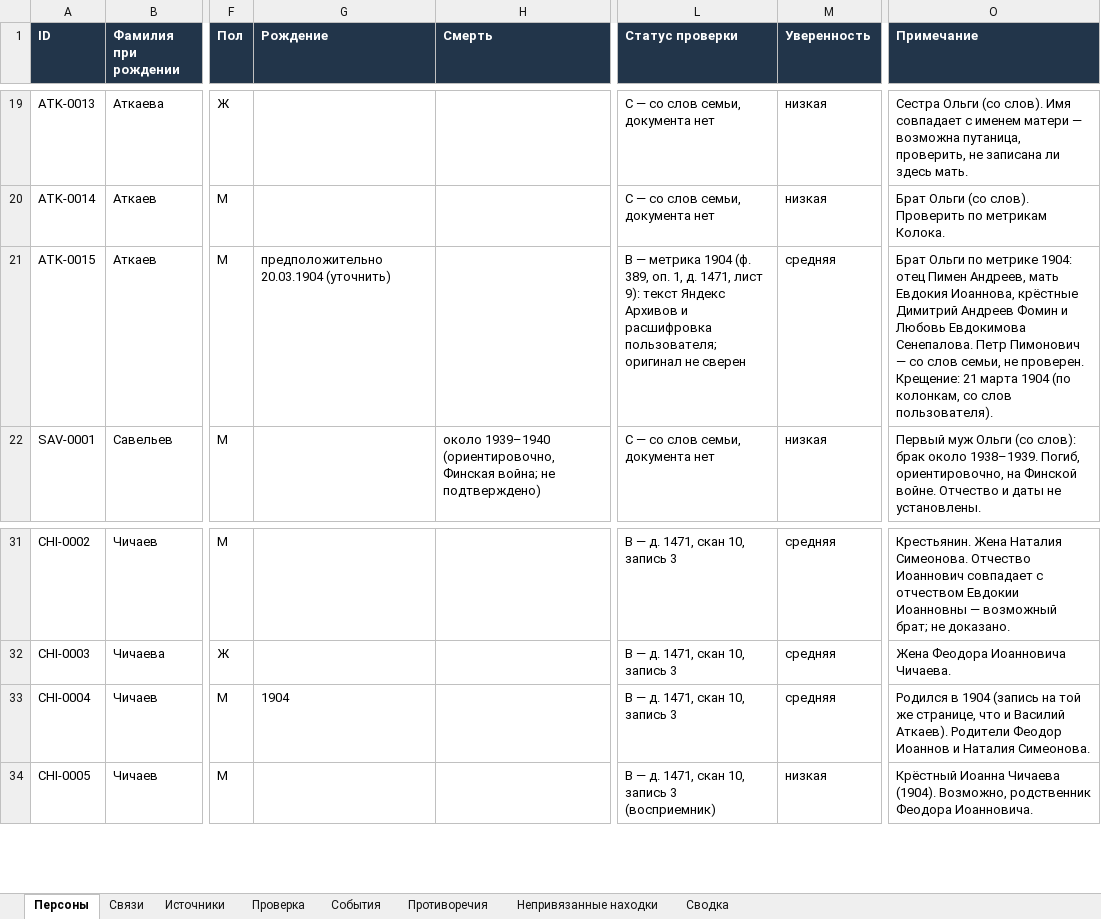
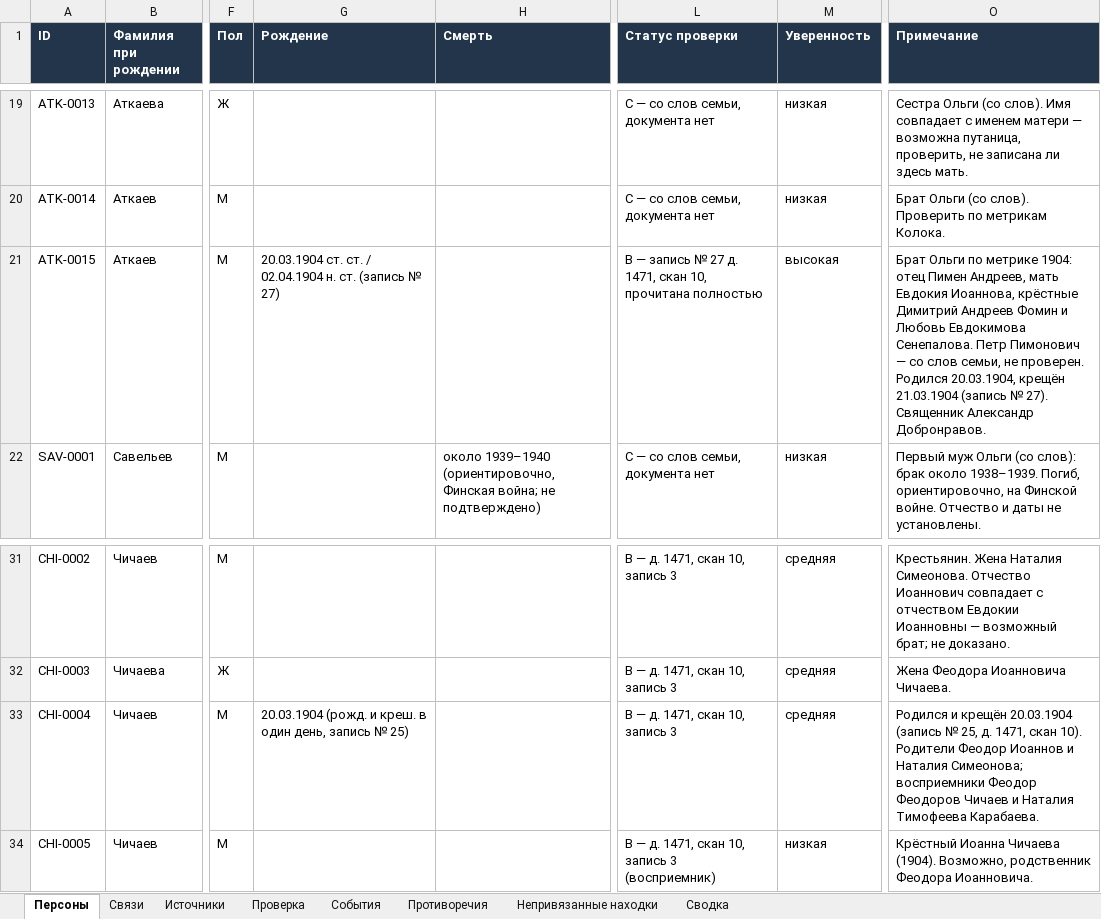
Before and after one commit to kilevoy/rykunov-family-tree, an Excel workbook: data/rykunov-family-tree.xlsx, sheet Персоны, drawn as a sheet; only a part is shown, gaps mark what is left out; values as stored, in another font and other column widths than the file's, no borders; the diff names each change by its address in the sheet, - before the commit and + after, or states it on an @@ line.

```diff
--- a/data/rykunov-family-tree.xlsx (sheet Персоны)
+++ b/data/rykunov-family-tree.xlsx (sheet Персоны)
-G21 (Рождение): предположительно 20.03.1904 (уточнить)
+G21 (Рождение): 20.03.1904 ст. ст. / 02.04.1904 н. ст. (запись № 27)
-L21 (Статус проверки): B — метрика 1904 (ф. 389, оп. 1, д. 1471, лист 9): текст Яндекс Архивов и расшифровка пользователя; оригинал не сверен
+L21 (Статус проверки): B — запись № 27 д. 1471, скан 10, прочитана полностью
-M21 (Уверенность): средняя
+M21 (Уверенность): высокая
-O21 (Примечание): …не проверен. Крещение: 21 марта 1904 (по колонкам, со слов пользователя).
+O21 (Примечание): …не проверен. Родился 20.03.1904, крещён 21.03.1904 (запись № 27). Священник Александр Добронравов.
-G33 (Рождение): 1904
+G33 (Рождение): 20.03.1904 (рожд. и креш. в один день, запись № 25)
-O33 (Примечание): Родился в 1904 (запись на той же странице, что и Василий Аткаев). Родители Феодор Иоаннов и Наталия Симеонова.
+O33 (Примечание): Родился и крещён 20.03.1904 (запись № 25, д. 1471, скан 10). Родители Феодор Иоаннов и Наталия Симеонова; восприемники Феодор Феодоров Чичаев и Наталия Тимофеева Карабаева.
```
Also changed, not shown: sheet События, sheet Источники, 2 other files.
